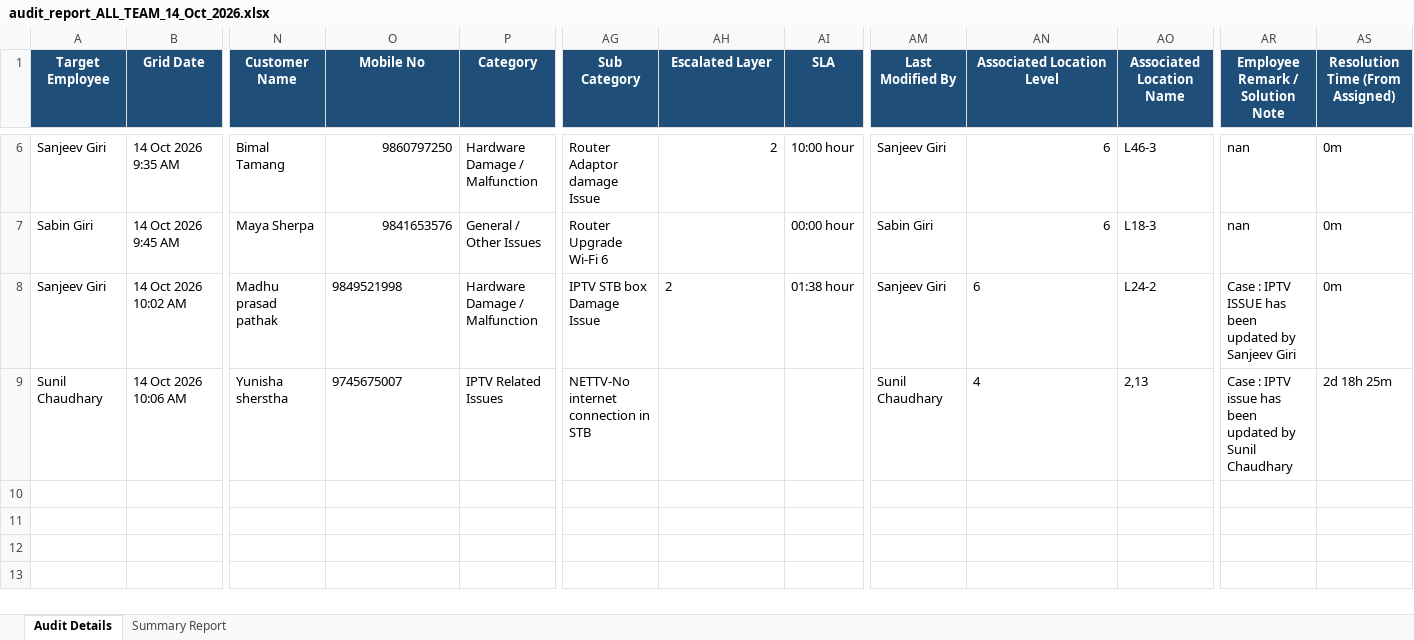
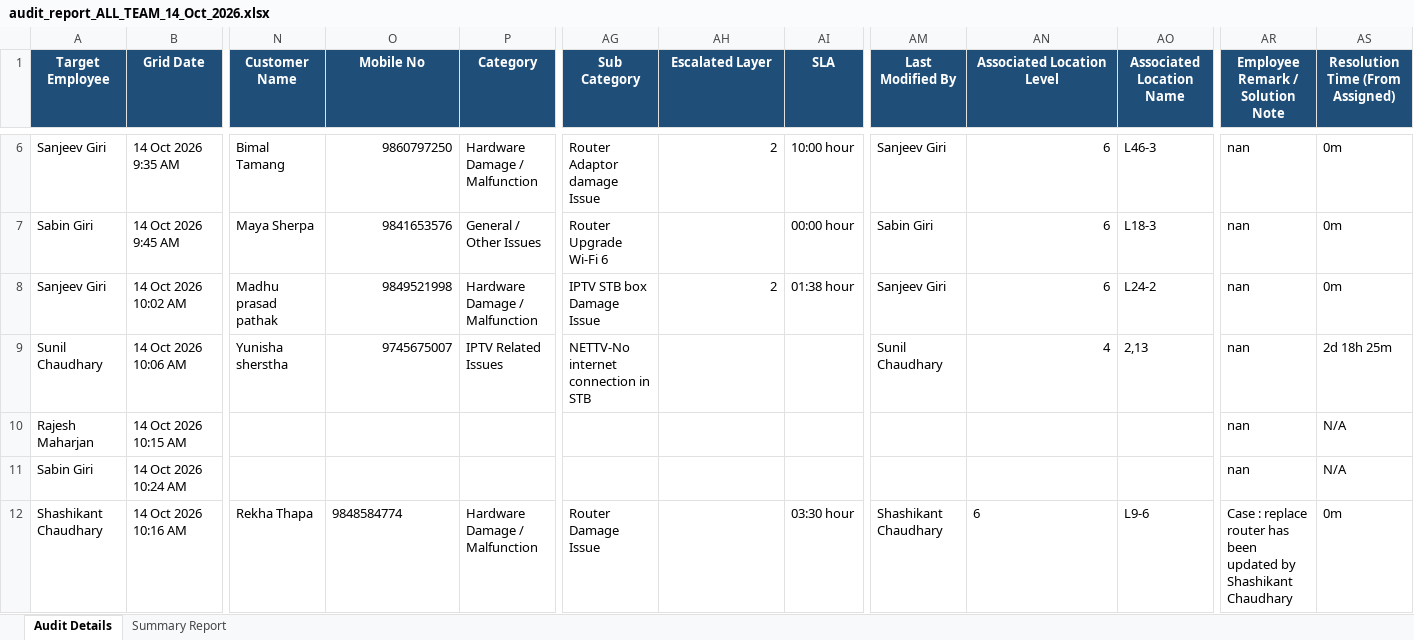
Before and after one commit to pradeepneupane10/employee-audit-app, an Excel workbook: audit_report_ALL_TEAM_14_Oct_2026.xlsx, sheet Audit Details, drawn as a sheet; only a part is shown, gaps mark what is left out; values as stored, in another font and other column widths than the file's, no borders; rows hold the shown columns only; the diff names each change by its address in the sheet, - before the commit and + after, or states it on an @@ line.

```diff
--- a/audit_report_ALL_TEAM_14_Oct_2026.xlsx (sheet Audit Details)
+++ b/audit_report_ALL_TEAM_14_Oct_2026.xlsx (sheet Audit Details)
-O8:O9 alignment: left
+O8:O9 alignment: right
-AH8 alignment: left
+AH8 alignment: right
-AN8:AN9 alignment: left
+AN8:AN9 alignment: right
-AR8 (Employee Remark / Solution Note): Case : IPTV ISSUE has been updated by Sanjeev Giri
+AR8 (Employee Remark / Solution Note): nan
-AR9 (Employee Remark / Solution Note): Case : IPTV issue has been updated by Sunil Chaudhary
+AR9 (Employee Remark / Solution Note): nan
+row 10: Rajesh Maharjan | 14 Oct 2026 10:15 AM |  |  |  |  |  |  |  |  |  | nan | N/A
+row 11: Sabin Giri | 14 Oct 2026 10:24 AM |  |  |  |  |  |  |  |  |  | nan | N/A
+row 12: Shashikant Chaudhary | 14 Oct 2026 10:16 AM | Rekha Thapa | 9848584774 | Hardware Damage / Malfunction | Router Damage Issue |  | 03:30 hour | Shashikant Chaudhary | 6 | L9-6 | Case : replace router has been updated by Shashikant Chaudhary | 0m
```
Also changed, not shown: sheet Summary Report, EXECUTIVE_TEAM_AUDIT_REPORT_14_Oct_2026.xlsx, 1 other file.
